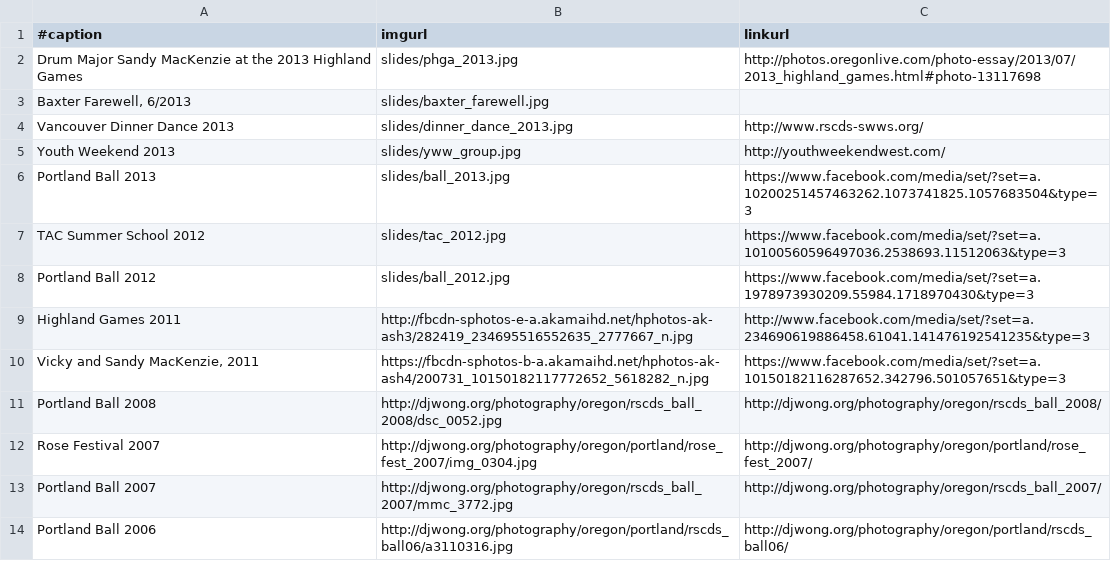
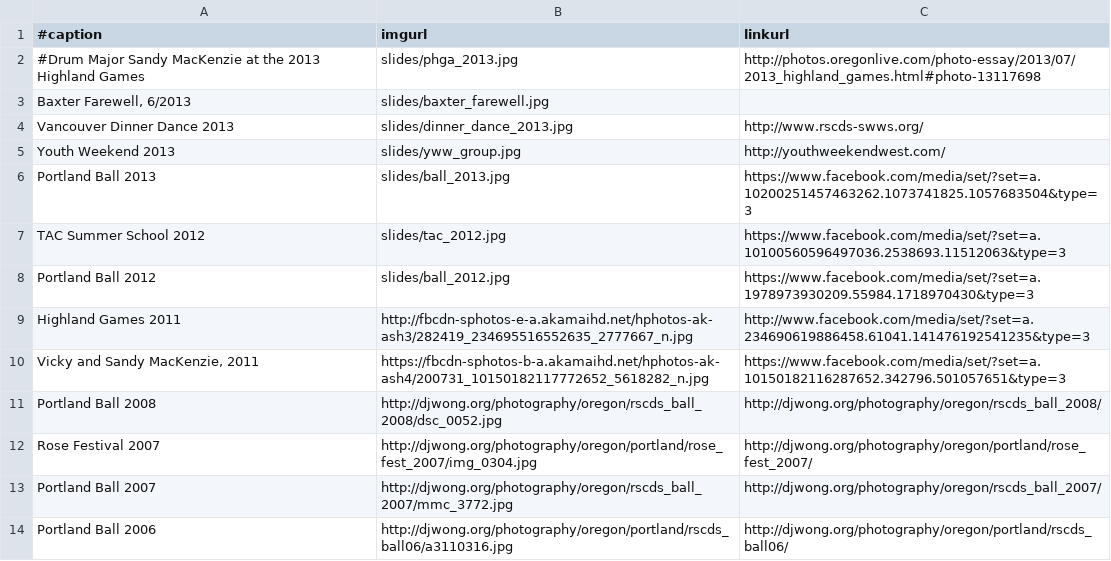
Before and after one commit to djwong/rscds, a CSV file: data/slides.csv, drawn as a sheet.

Commit message:
Pull back new slide until we finish getting permission...

```diff
--- a/data/slides.csv
+++ b/data/slides.csv
@@ -1,3 +1,3 @@
 #caption|imgurl|linkurl
-Drum Major Sandy MacKenzie at the 2013 Highland Games|slides/phga_2013.jpg|http://photos.oregonlive.com/photo-essay/2013/07/2013_highland_games.html#photo-13117698
+#Drum Major Sandy MacKenzie at the 2013 Highland Games|slides/phga_2013.jpg|http://photos.oregonlive.com/photo-essay/2013/07/2013_highland_games.html#photo-13117698
 Baxter Farewell, 6/2013|slides/baxter_farewell.jpg|
```
